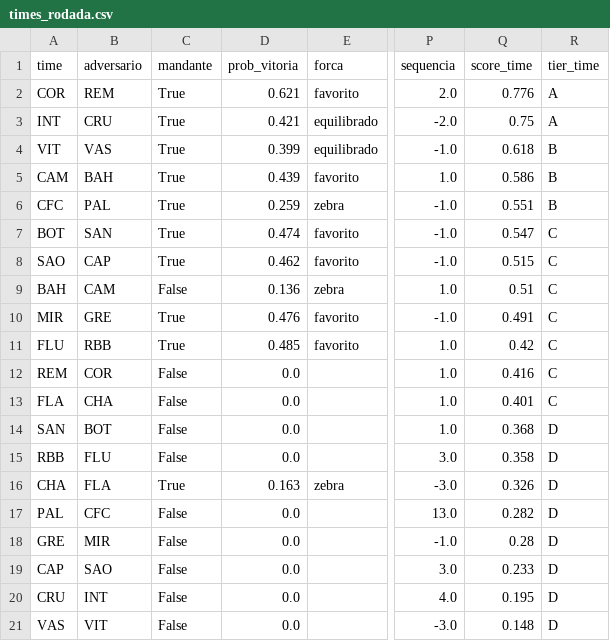
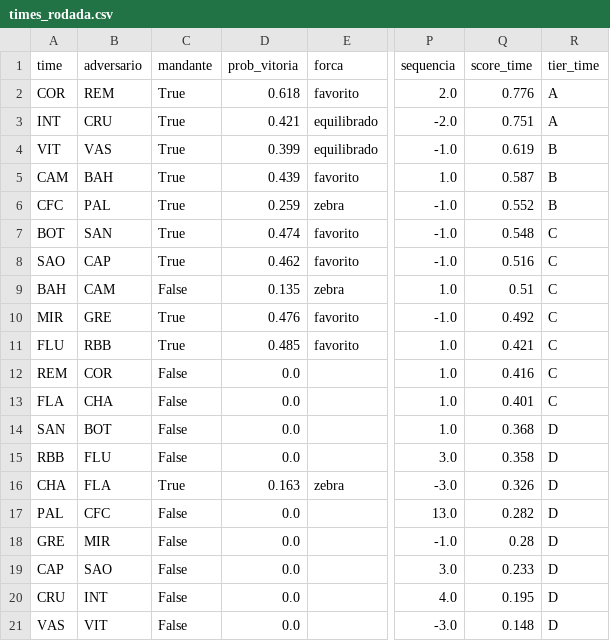
Before and after one commit to FilipeNamorato/extracaoCartola, a CSV file: docs/data/current/times_rodada.csv, drawn as a sheet; only a part is shown, gaps mark what is left out; the diff names each change by its address in the sheet, - before the commit and + after, or states it on an @@ line.

```diff
--- a/docs/data/current/times_rodada.csv
+++ b/docs/data/current/times_rodada.csv
-D2 (prob_vitoria): 0.621
+D2 (prob_vitoria): 0.618
-Q3 (score_time): 0.75
+Q3 (score_time): 0.751
-Q4 (score_time): 0.618
+Q4 (score_time): 0.619
-Q5 (score_time): 0.586
+Q5 (score_time): 0.587
-Q6 (score_time): 0.551
+Q6 (score_time): 0.552
-Q7 (score_time): 0.547
+Q7 (score_time): 0.548
-Q8 (score_time): 0.515
+Q8 (score_time): 0.516
-D9 (prob_vitoria): 0.136
+D9 (prob_vitoria): 0.135
-Q10 (score_time): 0.491
+Q10 (score_time): 0.492
-Q11 (score_time): 0.42
+Q11 (score_time): 0.421
```
Also changed, not shown: docs/data/current/atletas.csv, docs/data/current/log.csv, 14 other files.
